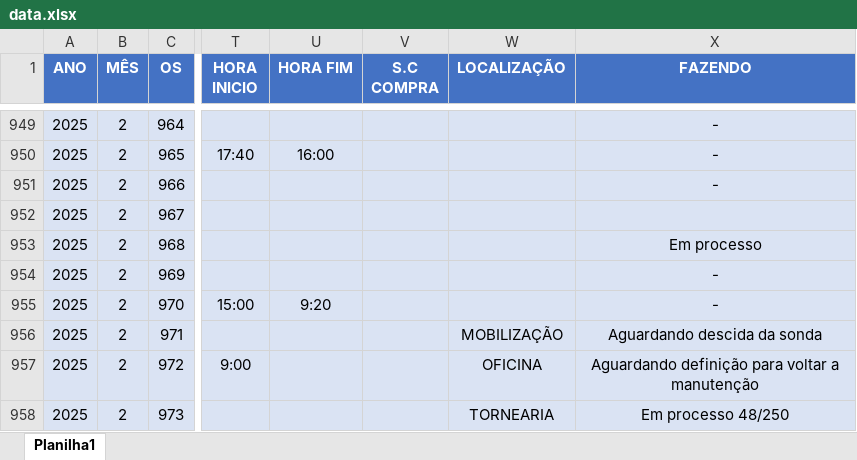
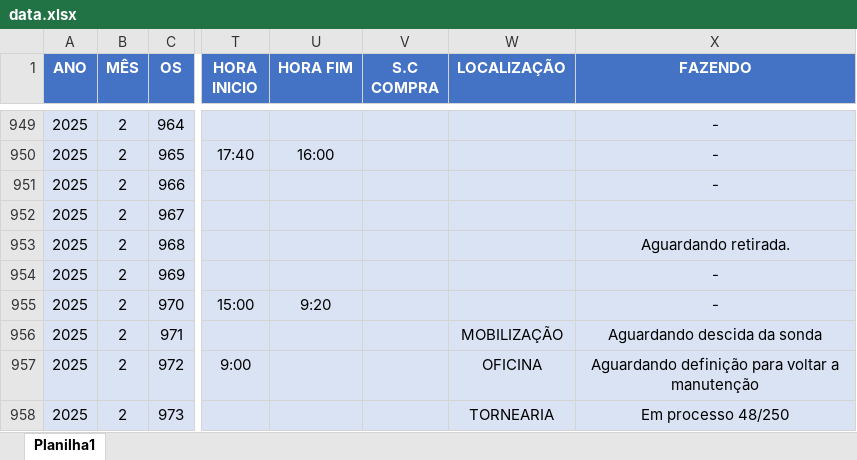
Before and after one commit to camilafdcam/geo, an Excel workbook: data.xlsx, sheet Planilha1, drawn as a sheet; only a part is shown, gaps mark what is left out; values as stored, in another font and other column widths than the file's, no borders; conditional formats and table styles not drawn; the diff covers the shown part only; the diff names each change by its address in the sheet, - before the commit and + after, or states it on an @@ line.

```diff
--- a/data.xlsx (sheet Planilha1)
+++ b/data.xlsx (sheet Planilha1)
-X953 (FAZENDO): Em processo
+X953 (FAZENDO): Aguardando retirada.
```
Also changed, not shown: 1 added row and 22 edited cells elsewhere in this sheet.
